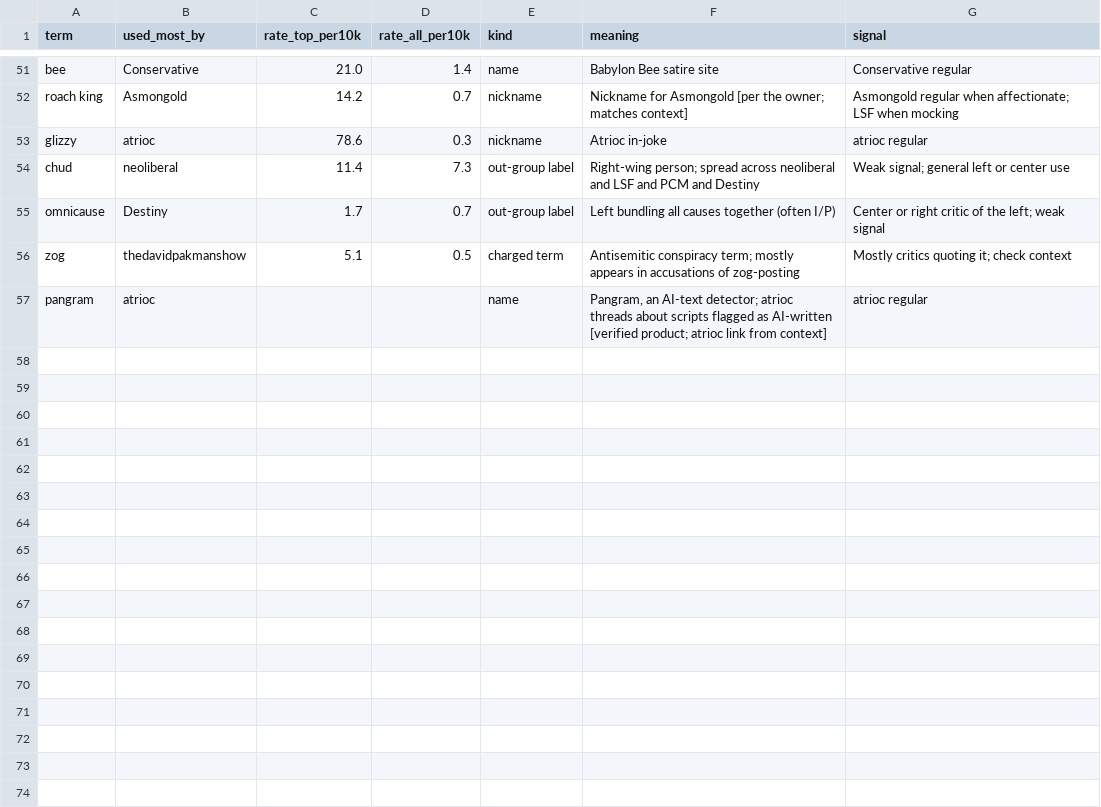
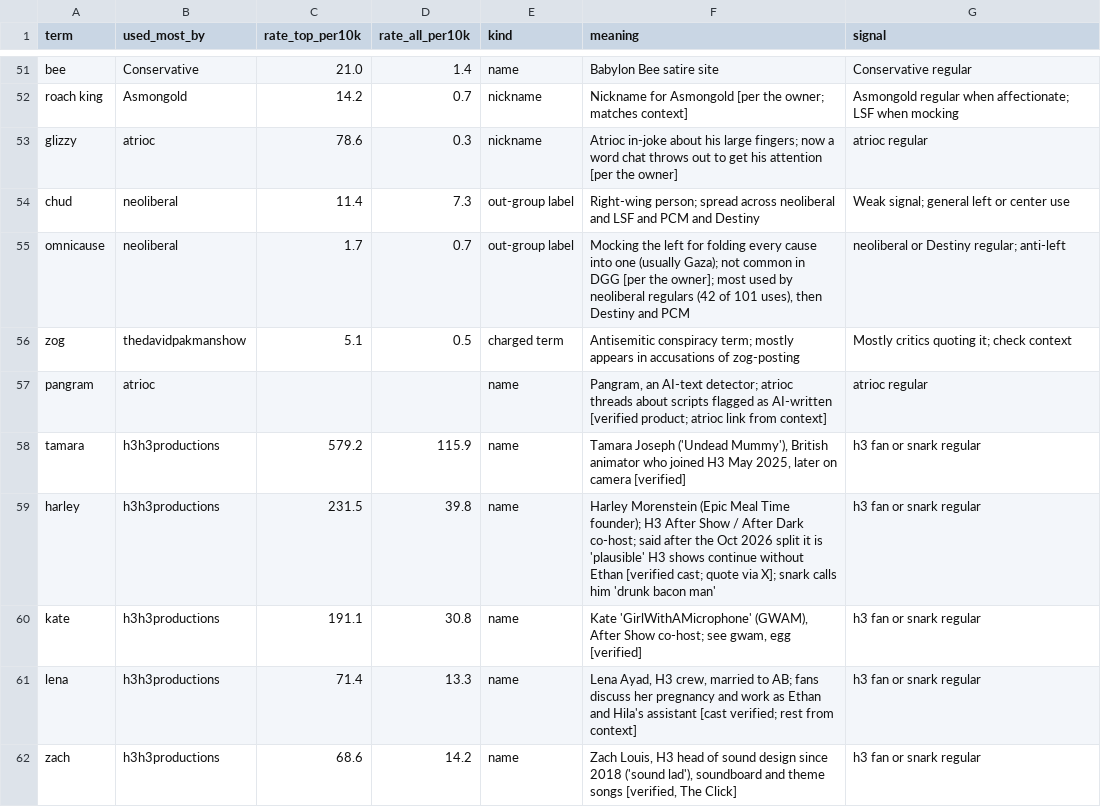
Before and after one commit to carrier3rd/socialscope, a CSV file: data/glossary.csv, drawn as a sheet; only a part is shown, gaps mark what is left out; the diff covers the shown part only.

```diff
--- a/data/glossary.csv
+++ b/data/glossary.csv
@@ -52,6 +52,11 @@ bee,Conservative,21.0,1.4,name,Babylon Bee satire site,Conservative regular
 roach king,Asmongold,14.2,0.7,nickname,Nickname for Asmongold [per the owner; matches context],Asmongold regular when affectionate; LSF when mocking
-glizzy,atrioc,78.6,0.3,nickname,Atrioc in-joke,atrioc regular
+glizzy,atrioc,78.6,0.3,nickname,Atrioc in-joke about his large fingers; now a word chat throws out to get his attention [per the owner],atrioc regular
 chud,neoliberal,11.4,7.3,out-group label,Right-wing person; spread across neoliberal and LSF and PCM and Destiny,Weak signal; general left or center use
-omnicause,Destiny,1.7,0.7,out-group label,Left bundling all causes together (often I/P),Center or right critic of the left; weak signal
+omnicause,neoliberal,1.7,0.7,out-group label,"Mocking the left for folding every cause into one (usually Gaza); not common in DGG [per the owner]; most used by neoliberal regulars (42 of 101 uses), then Destiny and PCM",neoliberal or Destiny regular; anti-left
 zog,thedavidpakmanshow,5.1,0.5,charged term,Antisemitic conspiracy term; mostly appears in accusations of zog-posting,Mostly critics quoting it; check context
 pangram,atrioc,,,name,"Pangram, an AI-text detector; atrioc threads about scripts flagged as AI-written [verified product; atrioc link from context]",atrioc regular
+tamara,h3h3productions,579.2,115.9,name,"Tamara Joseph ('Undead Mummy'), British animator who joined H3 May 2025, later on camera [verified]",h3 fan or snark regular
+harley,h3h3productions,231.5,39.8,name,Harley Morenstein (Epic Meal Time founder); H3 After Show / After Dark co-host; said after the Oct 2026 split it is 'plausible' H3 shows continue without Ethan [verified cast; quote via X]; snark calls him 'drunk bacon man',h3 fan or snark regular
+kate,h3h3productions,191.1,30.8,name,"Kate 'GirlWithAMicrophone' (GWAM), After Show co-host; see gwam, egg [verified]",h3 fan or snark regular
+lena,h3h3productions,71.4,13.3,name,"Lena Ayad, H3 crew, married to AB; fans discuss her pregnancy and work as Ethan and Hila's assistant [cast verified; rest from context]",h3 fan or snark regular
+zach,h3h3productions,68.6,14.2,name,"Zach Louis, H3 head of sound design since 2018 ('sound lad'), soundboard and theme songs [verified, The Click]",h3 fan or snark regular
```
Also changed, not shown: 10 added rows and 22 edited cells elsewhere in this file, 1 other file.
